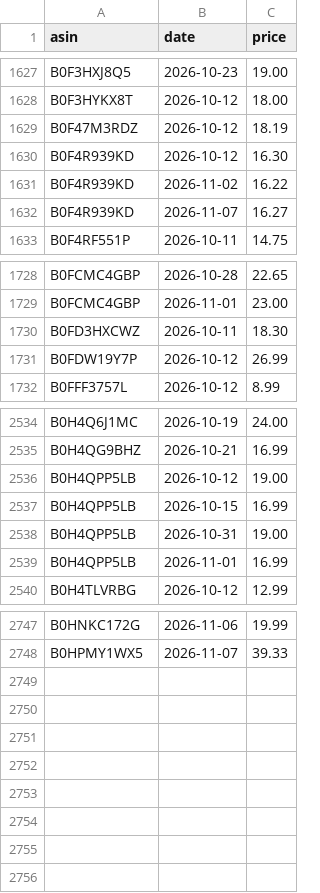
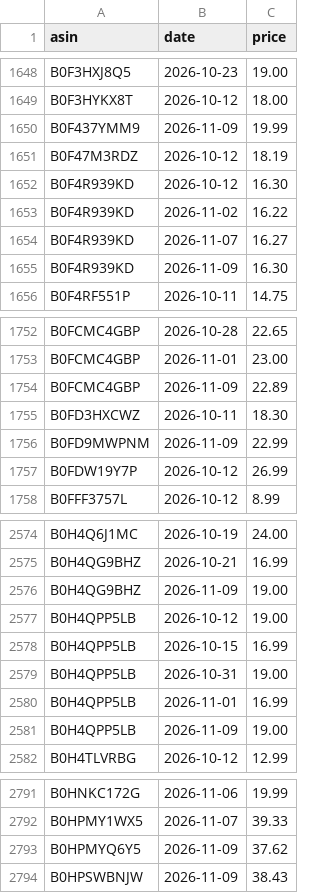
Before and after one commit to dayyyline-lgtm/coverage-dashboard, a CSV file: amazon-beauty-tracker/data/subcat/prices.csv, drawn as a sheet; only a part is shown, gaps mark what is left out; the diff covers the shown part only; the diff names each change by its address in the sheet, - before the commit and + after, or states it on an @@ line.

```diff
--- a/amazon-beauty-tracker/data/subcat/prices.csv
+++ b/amazon-beauty-tracker/data/subcat/prices.csv
+row 1650: B0F437YMM9 | 2026-11-09 | 19.99
+row 1655: B0F4R939KD | 2026-11-09 | 16.30
+row 1754: B0FCMC4GBP | 2026-11-09 | 22.89
+row 1756: B0FD9MWPNM | 2026-11-09 | 22.99
+row 2576: B0H4QG9BHZ | 2026-11-09 | 19.00
+row 2581: B0H4QPP5LB | 2026-11-09 | 19.00
+row 2793: B0HPMYQ6Y5 | 2026-11-09 | 37.62
+row 2794: B0HPSWBNJW | 2026-11-09 | 38.43
```
Also changed, not shown: 38 added rows elsewhere in this file, amazon-beauty-tracker/data/lists/2026-11.csv, amazon-beauty-tracker/data/lists/days.csv, 9 other files.
